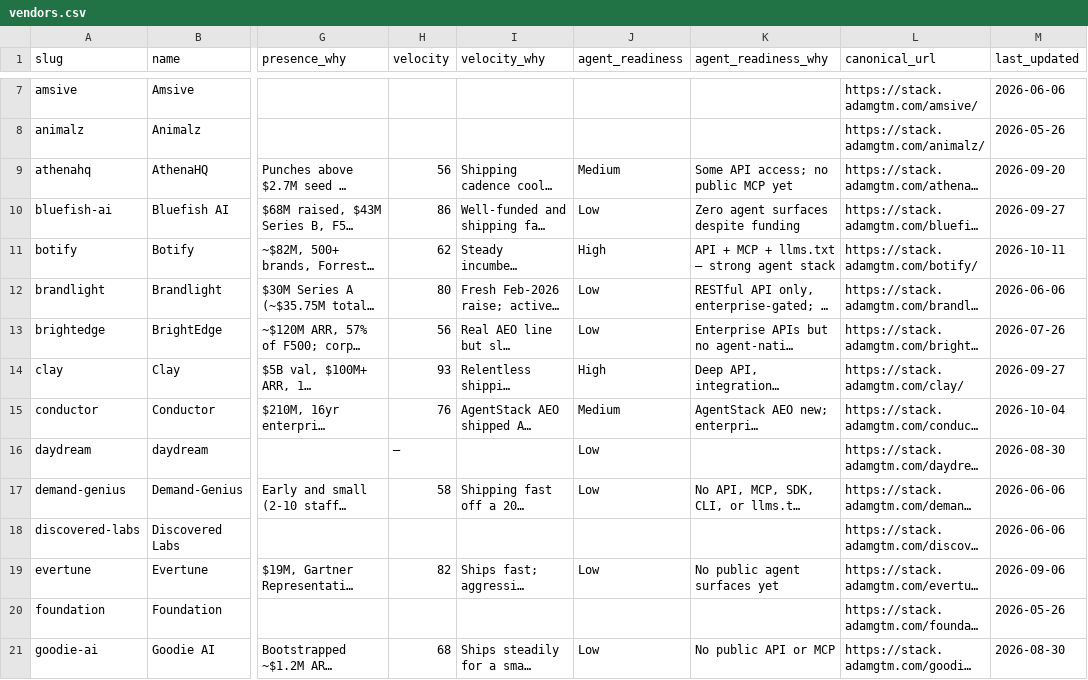
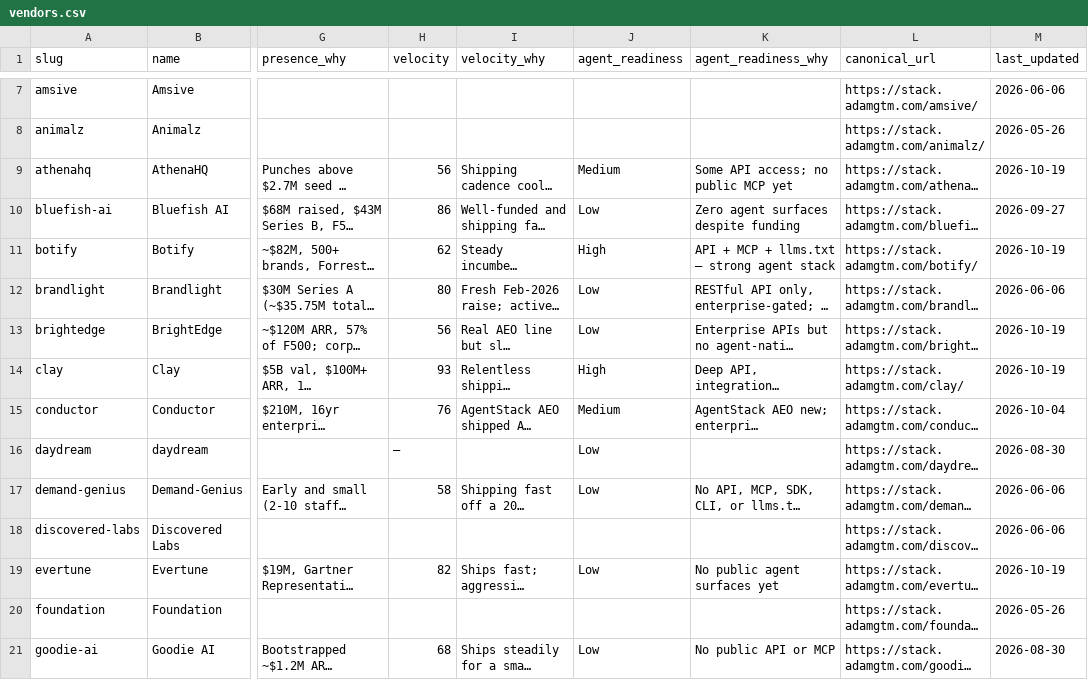
Before and after one commit to adamgtm/aeo-stack-report, a CSV file: data/vendors.csv, drawn as a sheet; only a part is shown, gaps mark what is left out; long unchanged cells end in …; the diff names each change by its address in the sheet, - before the commit and + after, or states it on an @@ line.

```diff
--- a/data/vendors.csv
+++ b/data/vendors.csv
-M9 (last_updated): 2026-09-20
+M9 (last_updated): 2026-10-19
-M11 (last_updated): 2026-10-11
+M11 (last_updated): 2026-10-19
-M13 (last_updated): 2026-07-26
+M13 (last_updated): 2026-10-19
-M14 (last_updated): 2026-09-27
+M14 (last_updated): 2026-10-19
-M19 (last_updated): 2026-09-06
+M19 (last_updated): 2026-10-19
```
Also changed, not shown: 10 other files.
